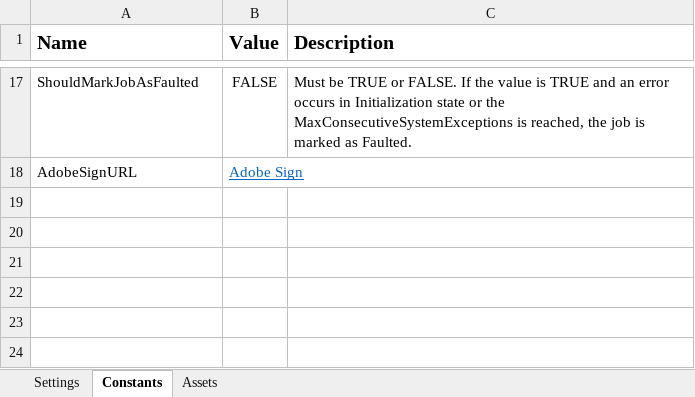
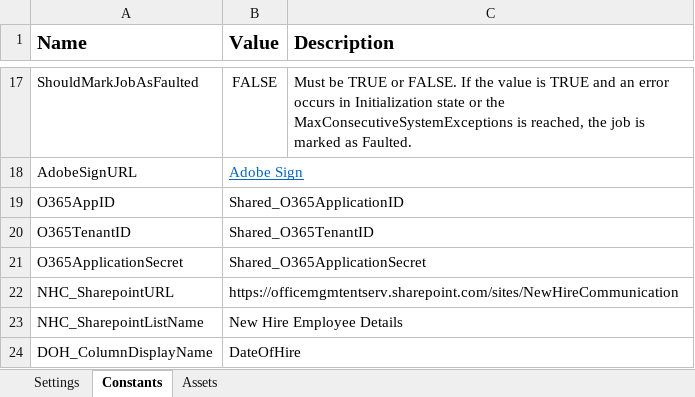
Before and after one commit to ok-omes-escrow/P004_SP004_090_NewHireCommunication_NewHirePaperWork_Perfomer, an Excel workbook: Data/Config.xlsx, sheet Constants, drawn as a sheet; only a part is shown, gaps mark what is left out; values as stored, in another font and other column widths than the file's, no borders; the diff names each change by its address in the sheet, - before the commit and + after, or states it on an @@ line.

```diff
--- a/Data/Config.xlsx (sheet Constants)
+++ b/Data/Config.xlsx (sheet Constants)
+row 19: O365AppID | Shared_O365ApplicationID
+row 20: O365TenantID | Shared_O365TenantID
+row 21: O365ApplicationSecret | Shared_O365ApplicationSecret
+row 22: NHC_SharepointURL | https://officemgmtentserv.sharepoint.com/sites/NewHireCommunication
+row 23: NHC_SharepointListName | New Hire Employee Details
+row 24: DOH_ColumnDisplayName | DateOfHire
```
Also changed, not shown: sheet Assets, sheet Settings, 19 other files.
